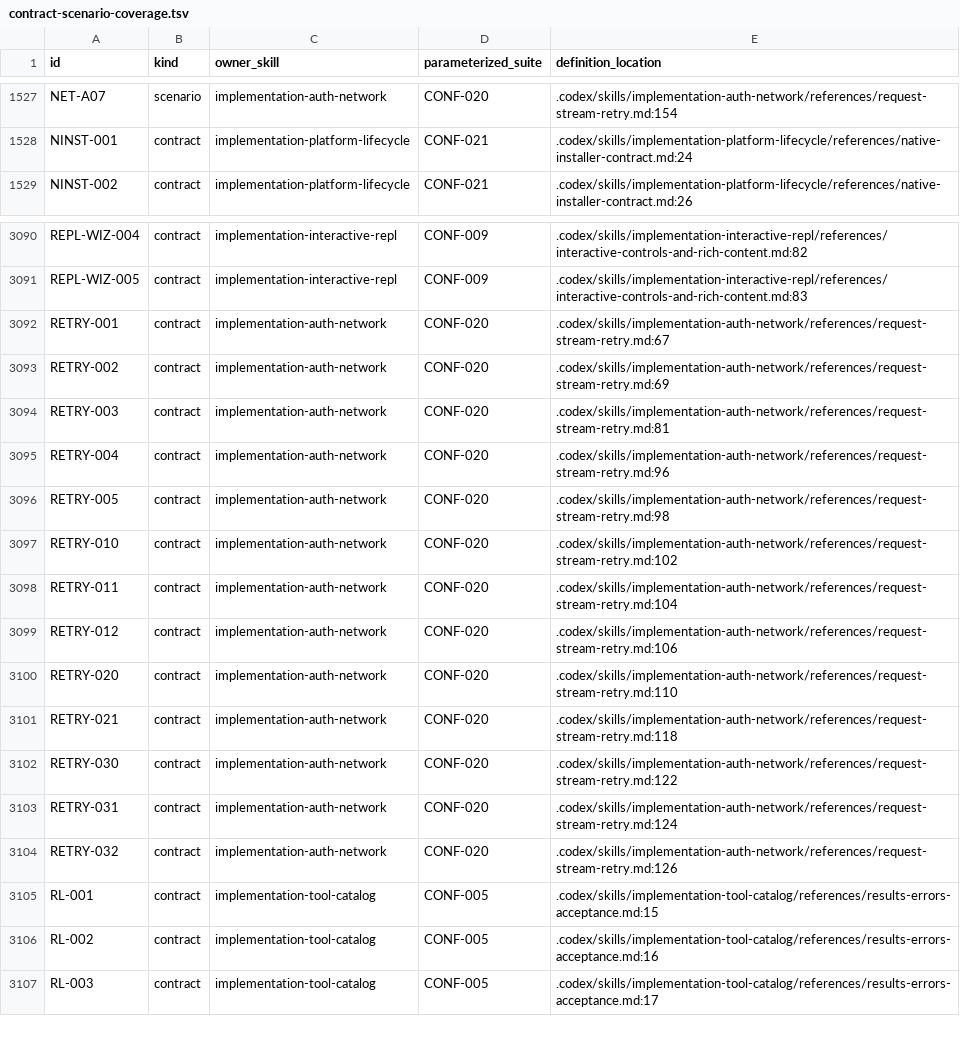
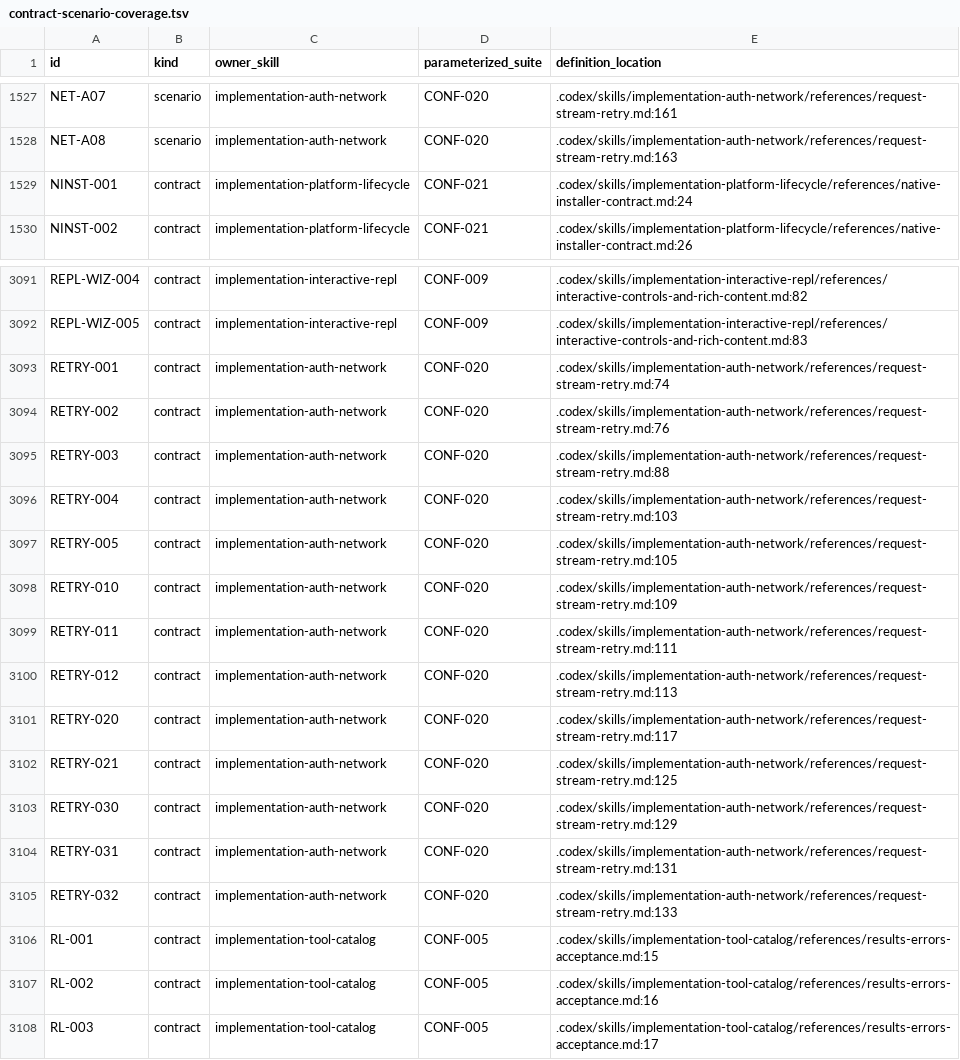
Before and after one commit to greenpau/agentx, a TSV file: .codex/skills/implementation-conformance-audit/references/contract-scenario-coverage.tsv, drawn as a sheet; only a part is shown, gaps mark what is left out; addresses are those after the commit; the diff covers the shown part only; the diff names each change by its address in the sheet, - before the commit and + after, or states it on an @@ line.

Commit message:
security: reduce AgentX identity in Azure requests
Before this commit: Azure requests used an AgentX-specific user agent, and the
default system prompt identified the assistant as AgentX.

After this commit: Azure requests use a reduced Chrome 150 desktop user agent,
and the default system prompt identifies the assistant generically as an AI
agent.

Tests: `go test ./...`

More info: Pin the default browser header to Chrome's reduced desktop format.
Refresh the network and context contracts, acceptance scenarios, source
coverage, reviewed traces, and generated conformance evidence.

```diff
--- a/.codex/skills/implementation-conformance-audit/references/contract-scenario-coverage.tsv
+++ b/.codex/skills/implementation-conformance-audit/references/contract-scenario-coverage.tsv
-E1527 (definition_location): .codex/skills/implementation-auth-network/references/request-stream-retry.md:154
+E1527 (definition_location): .codex/skills/implementation-auth-network/references/request-stream-retry.md:161
+row 1528: NET-A08 | scenario | implementation-auth-network | CONF-020 | .codex/skills/implementation-auth-network/references/request-stream-retry.md:163
-E3093 (definition_location): .codex/skills/implementation-auth-network/references/request-stream-retry.md:67
+E3093 (definition_location): .codex/skills/implementation-auth-network/references/request-stream-retry.md:74
-E3094 (definition_location): .codex/skills/implementation-auth-network/references/request-stream-retry.md:69
+E3094 (definition_location): .codex/skills/implementation-auth-network/references/request-stream-retry.md:76
-E3095 (definition_location): .codex/skills/implementation-auth-network/references/request-stream-retry.md:81
+E3095 (definition_location): .codex/skills/implementation-auth-network/references/request-stream-retry.md:88
-E3096 (definition_location): .codex/skills/implementation-auth-network/references/request-stream-retry.md:96
+E3096 (definition_location): .codex/skills/implementation-auth-network/references/request-stream-retry.md:103
-E3097 (definition_location): .codex/skills/implementation-auth-network/references/request-stream-retry.md:98
+E3097 (definition_location): .codex/skills/implementation-auth-network/references/request-stream-retry.md:105
-E3098 (definition_location): .codex/skills/implementation-auth-network/references/request-stream-retry.md:102
+E3098 (definition_location): .codex/skills/implementation-auth-network/references/request-stream-retry.md:109
-E3099 (definition_location): .codex/skills/implementation-auth-network/references/request-stream-retry.md:104
+E3099 (definition_location): .codex/skills/implementation-auth-network/references/request-stream-retry.md:111
-E3100 (definition_location): .codex/skills/implementation-auth-network/references/request-stream-retry.md:106
+E3100 (definition_location): .codex/skills/implementation-auth-network/references/request-stream-retry.md:113
-E3101 (definition_location): .codex/skills/implementation-auth-network/references/request-stream-retry.md:110
+E3101 (definition_location): .codex/skills/implementation-auth-network/references/request-stream-retry.md:117
-E3102 (definition_location): .codex/skills/implementation-auth-network/references/request-stream-retry.md:118
+E3102 (definition_location): .codex/skills/implementation-auth-network/references/request-stream-retry.md:125
-E3103 (definition_location): .codex/skills/implementation-auth-network/references/request-stream-retry.md:122
+E3103 (definition_location): .codex/skills/implementation-auth-network/references/request-stream-retry.md:129
-E3104 (definition_location): .codex/skills/implementation-auth-network/references/request-stream-retry.md:124
+E3104 (definition_location): .codex/skills/implementation-auth-network/references/request-stream-retry.md:131
-E3105 (definition_location): .codex/skills/implementation-auth-network/references/request-stream-retry.md:126
+E3105 (definition_location): .codex/skills/implementation-auth-network/references/request-stream-retry.md:133
```
Also changed, not shown: 1 added row and 50 edited cells elsewhere in this file, .codex/skills/implementation-conformance-audit/references/source-contract-trace.tsv, .codex/skills/implementation-conformance-audit/references/source-coverage.tsv, 6 other files.
